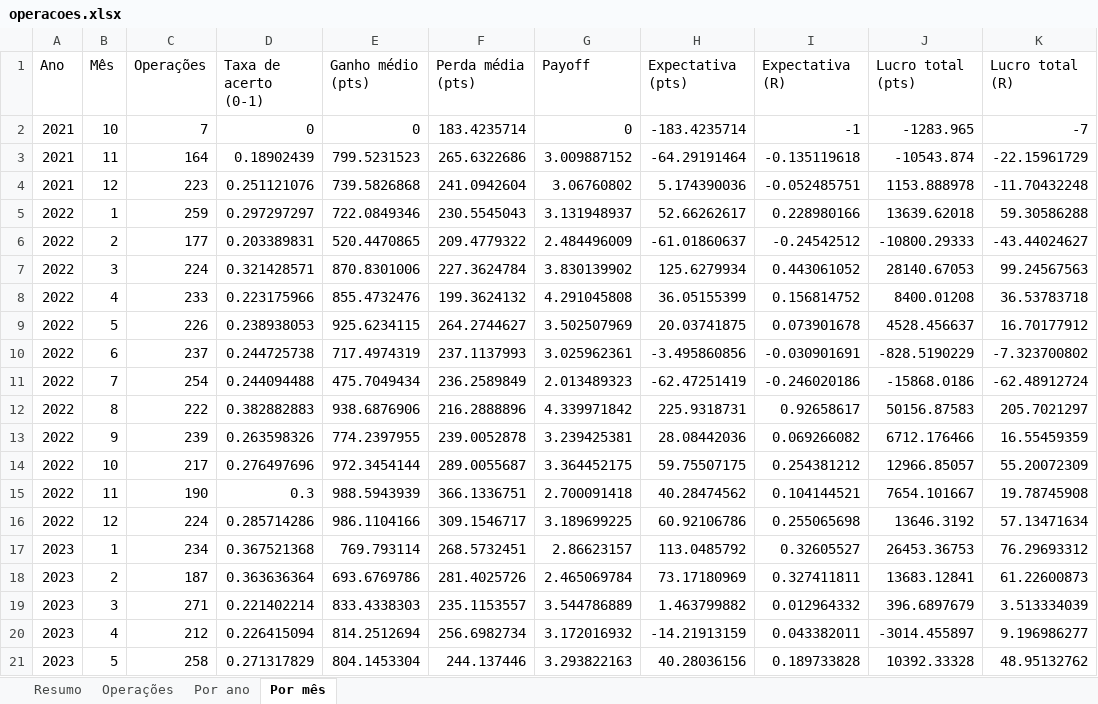
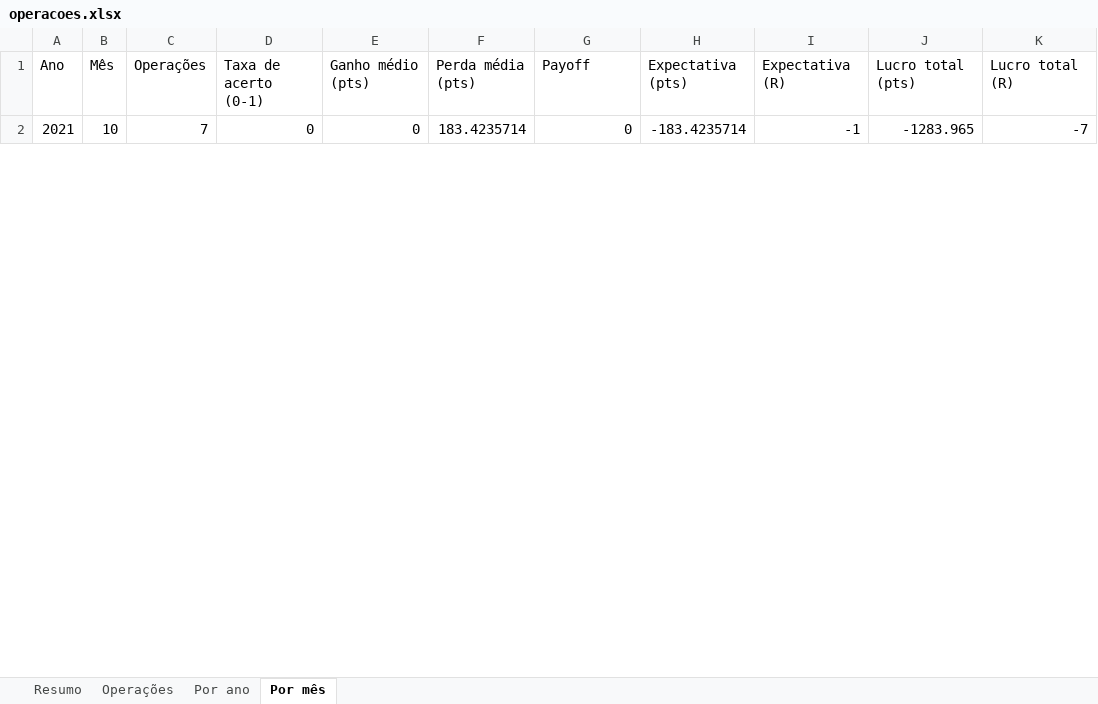
Before and after one commit to jarbasdacosta/sinal-b3, an Excel workbook: content/setups/operacoes.xlsx, sheet Por mês, drawn as a sheet; only a part is shown; values as stored, in another font and other column widths than the file's, no borders; removed rows and columns are numbered as before the commit, all else as after; the diff covers the shown part only; the diff names each change by its address in the sheet, - before the commit and + after, or states it on an @@ line.

```diff
--- a/content/setups/operacoes.xlsx (sheet Por mês)
+++ b/content/setups/operacoes.xlsx (sheet Por mês)
-row 3: 2021 | 11 | 164 | 0.18902439 | 799.5231523 | 265.6322686 | 3.009887152 | -64.29191464 | -0.135119618 | -10543.874 | -22.15961729
-row 4: 2021 | 12 | 223 | 0.251121076 | 739.5826868 | 241.0942604 | 3.06760802 | 5.174390036 | -0.052485751 | 1153.888978 | -11.70432248
-row 5: 2022 | 1 | 259 | 0.297297297 | 722.0849346 | 230.5545043 | 3.131948937 | 52.66262617 | 0.228980166 | 13639.62018 | 59.30586288
-row 6: 2022 | 2 | 177 | 0.203389831 | 520.4470865 | 209.4779322 | 2.484496009 | -61.01860637 | -0.24542512 | -10800.29333 | -43.44024627
-row 7: 2022 | 3 | 224 | 0.321428571 | 870.8301006 | 227.3624784 | 3.830139902 | 125.6279934 | 0.443061052 | 28140.67053 | 99.24567563
-row 8: 2022 | 4 | 233 | 0.223175966 | 855.4732476 | 199.3624132 | 4.291045808 | 36.05155399 | 0.156814752 | 8400.01208 | 36.53783718
-row 9: 2022 | 5 | 226 | 0.238938053 | 925.6234115 | 264.2744627 | 3.502507969 | 20.03741875 | 0.073901678 | 4528.456637 | 16.70177912
-row 10: 2022 | 6 | 237 | 0.244725738 | 717.4974319 | 237.1137993 | 3.025962361 | -3.495860856 | -0.030901691 | -828.5190229 | -7.323700802
-row 11: 2022 | 7 | 254 | 0.244094488 | 475.7049434 | 236.2589849 | 2.013489323 | -62.47251419 | -0.246020186 | -15868.0186 | -62.48912724
-row 12: 2022 | 8 | 222 | 0.382882883 | 938.6876906 | 216.2888896 | 4.339971842 | 225.9318731 | 0.92658617 | 50156.87583 | 205.7021297
-row 13: 2022 | 9 | 239 | 0.263598326 | 774.2397955 | 239.0052878 | 3.239425381 | 28.08442036 | 0.069266082 | 6712.176466 | 16.55459359
-row 14: 2022 | 10 | 217 | 0.276497696 | 972.3454144 | 289.0055687 | 3.364452175 | 59.75507175 | 0.254381212 | 12966.85057 | 55.20072309
-row 15: 2022 | 11 | 190 | 0.3 | 988.5943939 | 366.1336751 | 2.700091418 | 40.28474562 | 0.104144521 | 7654.101667 | 19.78745908
-row 16: 2022 | 12 | 224 | 0.285714286 | 986.1104166 | 309.1546717 | 3.189699225 | 60.92106786 | 0.255065698 | 13646.3192 | 57.13471634
-row 17: 2023 | 1 | 234 | 0.367521368 | 769.793114 | 268.5732451 | 2.86623157 | 113.0485792 | 0.32605527 | 26453.36753 | 76.29693312
-row 18: 2023 | 2 | 187 | 0.363636364 | 693.6769786 | 281.4025726 | 2.465069784 | 73.17180969 | 0.327411811 | 13683.12841 | 61.22600873
-row 19: 2023 | 3 | 271 | 0.221402214 | 833.4338303 | 235.1153557 | 3.544786889 | 1.463799882 | 0.012964332 | 396.6897679 | 3.513334039
-row 20: 2023 | 4 | 212 | 0.226415094 | 814.2512694 | 256.6982734 | 3.172016932 | -14.21913159 | 0.043382011 | -3014.455897 | 9.196986277
-row 21: 2023 | 5 | 258 | 0.271317829 | 804.1453304 | 244.137446 | 3.293822163 | 40.28036156 | 0.189733828 | 10392.33328 | 48.95132762
```
Also changed, not shown: 60 added rows and 41 removed rows elsewhere in this sheet, sheet Operações, sheet Por ano, sheet Resumo, 30 other files.
